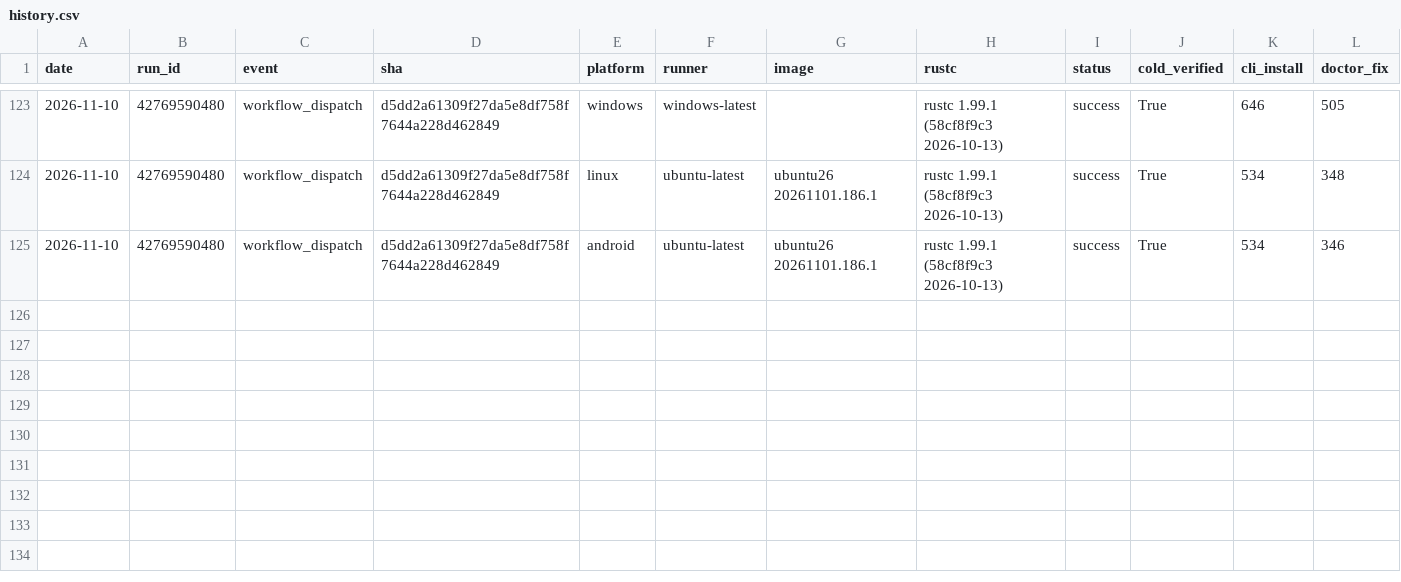
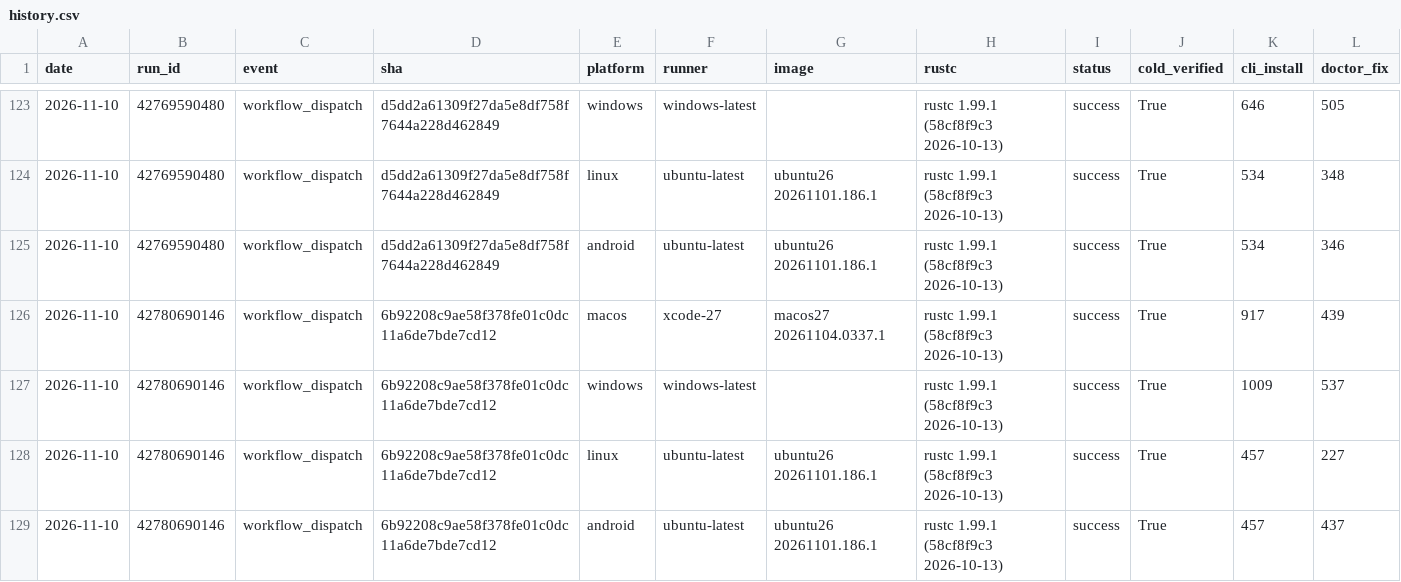
Before and after one commit to water-rs/waterui, a CSV file: cli-e2e/history.csv, drawn as a sheet; only a part is shown, gaps mark what is left out; rows hold the shown columns only; the diff names each change by its address in the sheet, - before the commit and + after, or states it on an @@ line.

```diff
--- a/cli-e2e/history.csv
+++ b/cli-e2e/history.csv
+row 126: 2026-11-10 | 42780690146 | workflow_dispatch | 6b92208c9ae58f378fe01c0dc11a6de7bde7cd12 | macos | xcode-27 | macos27 20261104.0337.1 | rustc 1.99.1 (58cf8f9c3 2026-10-13) | success | True | 917 | 439
+row 127: 2026-11-10 | 42780690146 | workflow_dispatch | 6b92208c9ae58f378fe01c0dc11a6de7bde7cd12 | windows | windows-latest |  | rustc 1.99.1 (58cf8f9c3 2026-10-13) | success | True | 1009 | 537
+row 128: 2026-11-10 | 42780690146 | workflow_dispatch | 6b92208c9ae58f378fe01c0dc11a6de7bde7cd12 | linux | ubuntu-latest | ubuntu26 20261101.186.1 | rustc 1.99.1 (58cf8f9c3 2026-10-13) | success | True | 457 | 227
+row 129: 2026-11-10 | 42780690146 | workflow_dispatch | 6b92208c9ae58f378fe01c0dc11a6de7bde7cd12 | android | ubuntu-latest | ubuntu26 20261101.186.1 | rustc 1.99.1 (58cf8f9c3 2026-10-13) | success | True | 457 | 437
```
Also changed, not shown: 1 other file.
